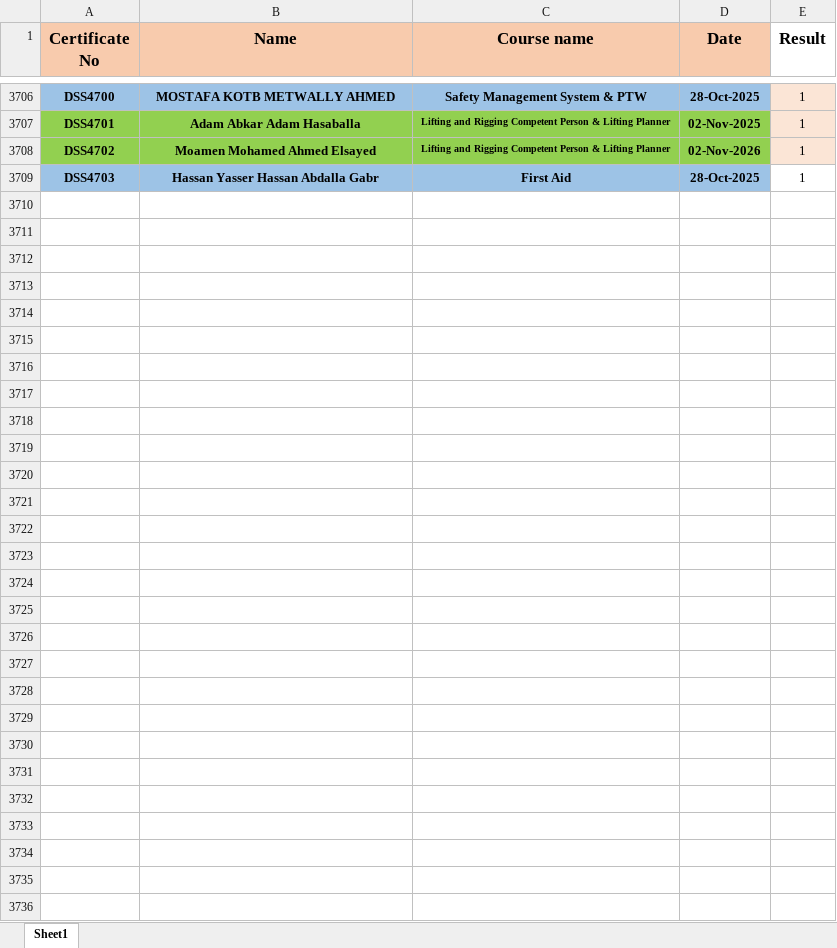
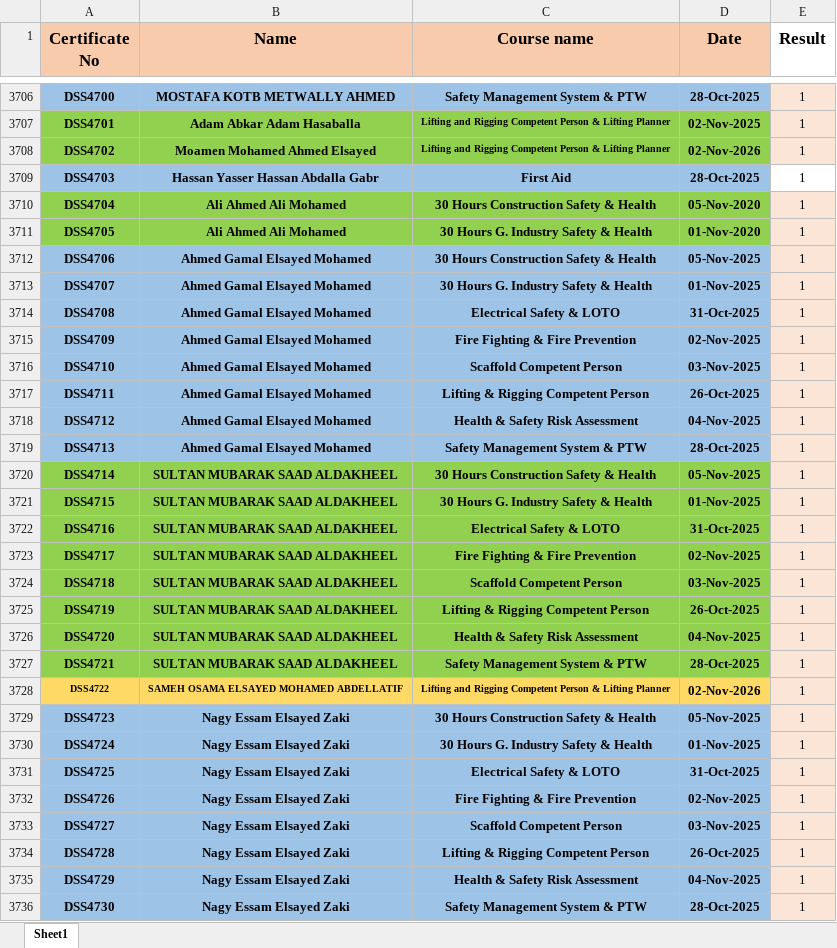
Before and after one commit to ahmedbendarey111/DSS_2025, an Excel workbook: DSS.xlsx, sheet Sheet1, drawn as a sheet; only a part is shown, gaps mark what is left out; values as stored, in another font and other column widths than the file's, no borders; the diff covers the shown part only; the diff names each change by its address in the sheet, - before the commit and + after, or states it on an @@ line.

Commit message:
Add files via upload

```diff
--- a/DSS.xlsx (sheet Sheet1)
+++ b/DSS.xlsx (sheet Sheet1)
+row 3710: DSS4704 | Ali Ahmed Ali Mohamed | 30 Hours Construction Safety & Health | 05-Nov-2020 | 1
+row 3711: DSS4705 | Ali Ahmed Ali Mohamed | 30 Hours G. Industry Safety & Health | 01-Nov-2020 | 1
+row 3712: DSS4706 | Ahmed Gamal Elsayed Mohamed | 30 Hours Construction Safety & Health | 05-Nov-2025 | 1
+row 3713: DSS4707 | Ahmed Gamal Elsayed Mohamed | 30 Hours G. Industry Safety & Health | 01-Nov-2025 | 1
+row 3714: DSS4708 | Ahmed Gamal Elsayed Mohamed | Electrical Safety & LOTO | 31-Oct-2025 | 1
+row 3715: DSS4709 | Ahmed Gamal Elsayed Mohamed | Fire Fighting & Fire Prevention | 02-Nov-2025 | 1
+row 3716: DSS4710 | Ahmed Gamal Elsayed Mohamed | Scaffold Competent Person | 03-Nov-2025 | 1
+row 3717: DSS4711 | Ahmed Gamal Elsayed Mohamed | Lifting & Rigging Competent Person | 26-Oct-2025 | 1
+row 3718: DSS4712 | Ahmed Gamal Elsayed Mohamed | Health & Safety Risk Assessment | 04-Nov-2025 | 1
+row 3719: DSS4713 | Ahmed Gamal Elsayed Mohamed | Safety Management System & PTW | 28-Oct-2025 | 1
+row 3720: DSS4714 | SULTAN MUBARAK SAAD ALDAKHEEL | 30 Hours Construction Safety & Health | 05-Nov-2025 | 1
+row 3721: DSS4715 | SULTAN MUBARAK SAAD ALDAKHEEL | 30 Hours G. Industry Safety & Health | 01-Nov-2025 | 1
+row 3722: DSS4716 | SULTAN MUBARAK SAAD ALDAKHEEL | Electrical Safety & LOTO | 31-Oct-2025 | 1
+row 3723: DSS4717 | SULTAN MUBARAK SAAD ALDAKHEEL | Fire Fighting & Fire Prevention | 02-Nov-2025 | 1
+row 3724: DSS4718 | SULTAN MUBARAK SAAD ALDAKHEEL | Scaffold Competent Person | 03-Nov-2025 | 1
+row 3725: DSS4719 | SULTAN MUBARAK SAAD ALDAKHEEL | Lifting & Rigging Competent Person | 26-Oct-2025 | 1
+row 3726: DSS4720 | SULTAN MUBARAK SAAD ALDAKHEEL | Health & Safety Risk Assessment | 04-Nov-2025 | 1
+row 3727: DSS4721 | SULTAN MUBARAK SAAD ALDAKHEEL | Safety Management System & PTW | 28-Oct-2025 | 1
+row 3728: DSS4722 | SAMEH OSAMA ELSAYED MOHAMED ABDELLATIF | Lifting and Rigging Competent Person & Lifting Planner | 02-Nov-2026 | 1
+row 3729: DSS4723 | Nagy Essam Elsayed Zaki | 30 Hours Construction Safety & Health | 05-Nov-2025 | 1
+row 3730: DSS4724 | Nagy Essam Elsayed Zaki | 30 Hours G. Industry Safety & Health | 01-Nov-2025 | 1
+row 3731: DSS4725 | Nagy Essam Elsayed Zaki | Electrical Safety & LOTO | 31-Oct-2025 | 1
+row 3732: DSS4726 | Nagy Essam Elsayed Zaki | Fire Fighting & Fire Prevention | 02-Nov-2025 | 1
+row 3733: DSS4727 | Nagy Essam Elsayed Zaki | Scaffold Competent Person | 03-Nov-2025 | 1
+row 3734: DSS4728 | Nagy Essam Elsayed Zaki | Lifting & Rigging Competent Person | 26-Oct-2025 | 1
+row 3735: DSS4729 | Nagy Essam Elsayed Zaki | Health & Safety Risk Assessment | 04-Nov-2025 | 1
+row 3736: DSS4730 | Nagy Essam Elsayed Zaki | Safety Management System & PTW | 28-Oct-2025 | 1
```
Also changed, not shown: 3 edited cells and cell formats elsewhere in this sheet.
